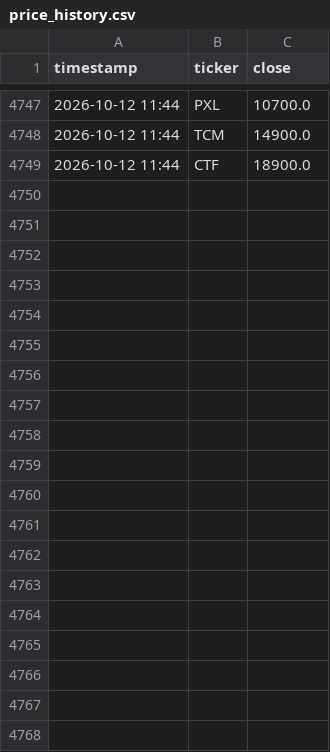
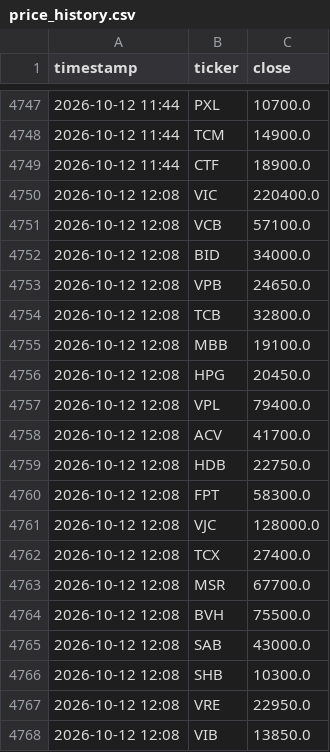
Before and after one commit to tuongphanbase/vn-stock-price-emailer, a CSV file: price_history.csv, drawn as a sheet; only a part is shown, gaps mark what is left out; the diff covers the shown part only.

```diff
--- a/price_history.csv
+++ b/price_history.csv
@@ -4749 +4749,20 @@ timestamp,ticker,close
 2026-10-12 11:44,CTF,18900.0
+2026-10-12 12:08,VIC,220400.0
+2026-10-12 12:08,VCB,57100.0
+2026-10-12 12:08,BID,34000.0
+2026-10-12 12:08,VPB,24650.0
+2026-10-12 12:08,TCB,32800.0
+2026-10-12 12:08,MBB,19100.0
+2026-10-12 12:08,HPG,20450.0
+2026-10-12 12:08,VPL,79400.0
+2026-10-12 12:08,ACV,41700.0
+2026-10-12 12:08,HDB,22750.0
+2026-10-12 12:08,FPT,58300.0
+2026-10-12 12:08,VJC,128000.0
+2026-10-12 12:08,TCX,27400.0
+2026-10-12 12:08,MSR,67700.0
+2026-10-12 12:08,BVH,75500.0
+2026-10-12 12:08,SAB,43000.0
+2026-10-12 12:08,SHB,10300.0
+2026-10-12 12:08,VRE,22950.0
+2026-10-12 12:08,VIB,13850.0
```
Also changed, not shown: 30 added rows elsewhere in this file, 1 other file.
